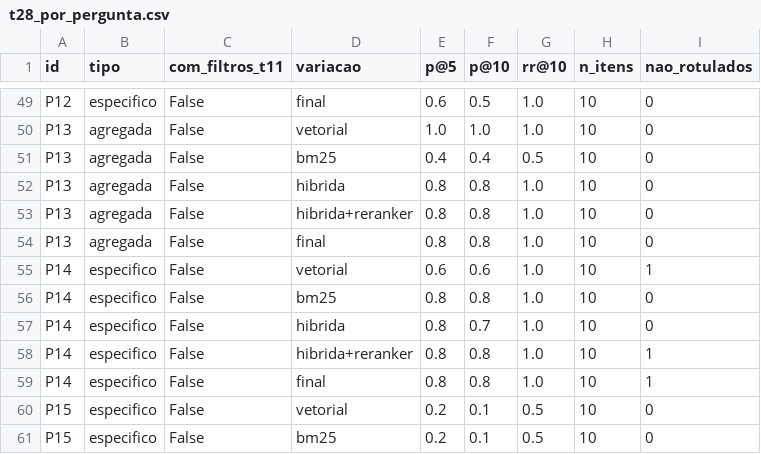
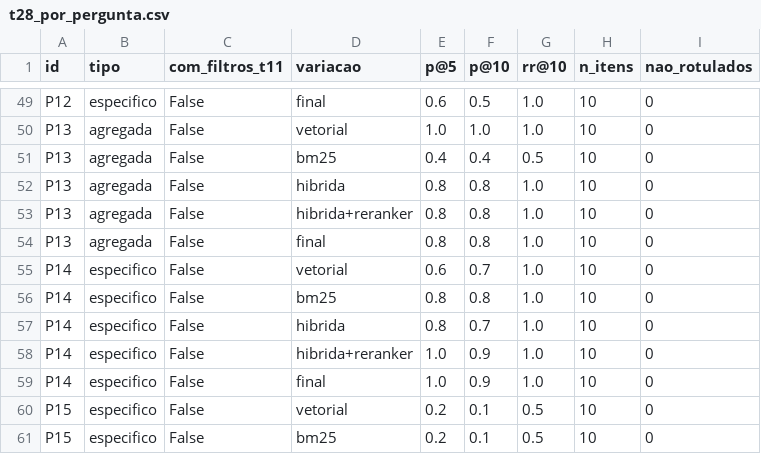
Before and after one commit to MatheusAPCandido/Tech-Challenge---Voice-of-Customer-com-RAG, a CSV file: eval/t28_por_pergunta.csv, drawn as a sheet; only a part is shown, gaps mark what is left out.

```diff
--- a/eval/t28_por_pergunta.csv
+++ b/eval/t28_por_pergunta.csv
@@ -54,7 +54,7 @@ P13,agregada,False,hibrida+reranker,0.8,0.8,1.0,10,0
 P13,agregada,False,final,0.8,0.8,1.0,10,0
-P14,especifico,False,vetorial,0.6,0.6,1.0,10,1
+P14,especifico,False,vetorial,0.6,0.7,1.0,10,0
 P14,especifico,False,bm25,0.8,0.8,1.0,10,0
 P14,especifico,False,hibrida,0.8,0.7,1.0,10,0
-P14,especifico,False,hibrida+reranker,0.8,0.8,1.0,10,1
-P14,especifico,False,final,0.8,0.8,1.0,10,1
+P14,especifico,False,hibrida+reranker,1.0,0.9,1.0,10,0
+P14,especifico,False,final,1.0,0.9,1.0,10,0
 P15,especifico,False,vetorial,0.2,0.1,0.5,10,0
```
Also changed, not shown: eval/t28_rotulos.csv, 2 other files.
